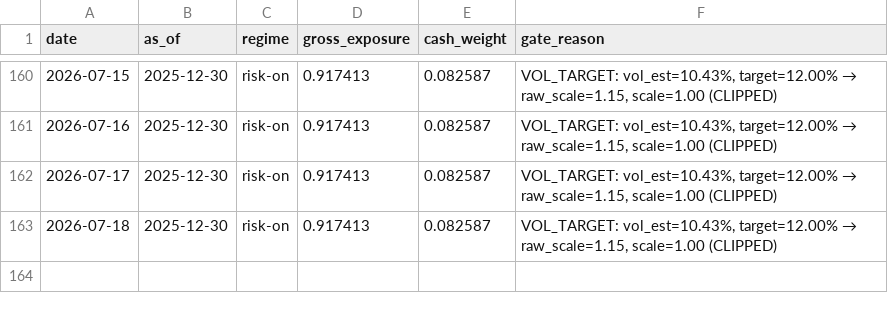
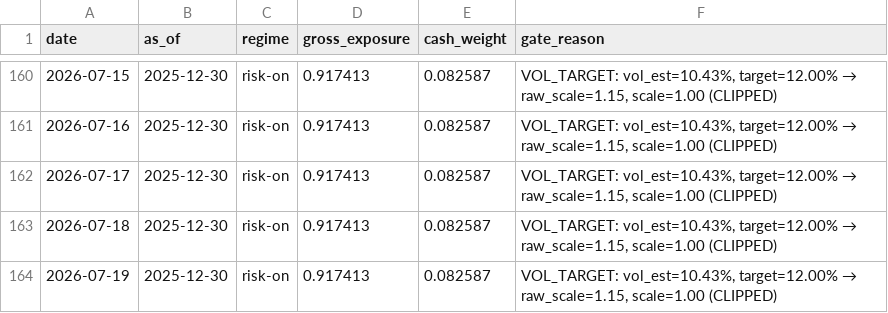
Before and after one commit to jiatongqu625-cloud/tradeagentlab, a CSV file: docs/daily/decisions.csv, drawn as a sheet; only a part is shown, gaps mark what is left out.

```diff
--- a/docs/daily/decisions.csv
+++ b/docs/daily/decisions.csv
@@ -163 +163,2 @@ date,as_of,regime,gross_exposure,cash_weight,gate_reason
 2026-07-18,2025-12-30,risk-on,0.917413,0.082587,"VOL_TARGET: vol_est=10.43%, target=12.00% → raw_scale=1.15, scale=1.00 (CLIPPED)"
+2026-07-19,2025-12-30,risk-on,0.917413,0.082587,"VOL_TARGET: vol_est=10.43%, target=12.00% → raw_scale=1.15, scale=1.00 (CLIPPED)"
```
Also changed, not shown: 5 other files.
